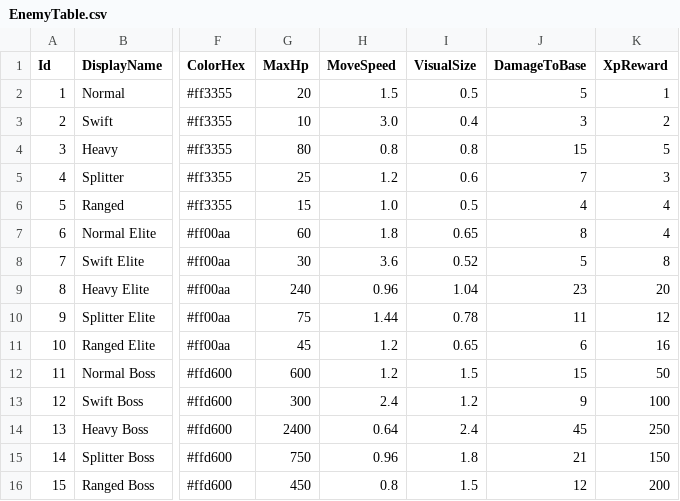
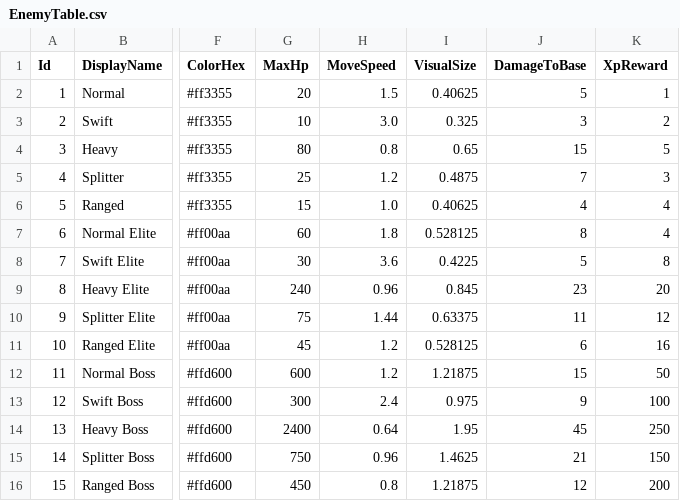
Before and after one commit to purityzero/GeometryDefender, a CSV file: Assets/Resources/Table/EnemyTable.csv, drawn as a sheet; only a part is shown, gaps mark what is left out; the diff names each change by its address in the sheet, - before the commit and + after, or states it on an @@ line.

```diff
--- a/Assets/Resources/Table/EnemyTable.csv
+++ b/Assets/Resources/Table/EnemyTable.csv
-I2 (VisualSize): 0.5
+I2 (VisualSize): 0.40625
-I3 (VisualSize): 0.4
+I3 (VisualSize): 0.325
-I4 (VisualSize): 0.8
+I4 (VisualSize): 0.65
-I5 (VisualSize): 0.6
+I5 (VisualSize): 0.4875
-I6 (VisualSize): 0.5
+I6 (VisualSize): 0.40625
-I7 (VisualSize): 0.65
+I7 (VisualSize): 0.528125
-I8 (VisualSize): 0.52
+I8 (VisualSize): 0.4225
-I9 (VisualSize): 1.04
+I9 (VisualSize): 0.845
-I10 (VisualSize): 0.78
+I10 (VisualSize): 0.63375
-I11 (VisualSize): 0.65
+I11 (VisualSize): 0.528125
-I12 (VisualSize): 1.5
+I12 (VisualSize): 1.21875
-I13 (VisualSize): 1.2
+I13 (VisualSize): 0.975
-I14 (VisualSize): 2.4
+I14 (VisualSize): 1.95
-I15 (VisualSize): 1.8
+I15 (VisualSize): 1.4625
-I16 (VisualSize): 1.5
+I16 (VisualSize): 1.21875
```
Also changed, not shown: 57 other files.
